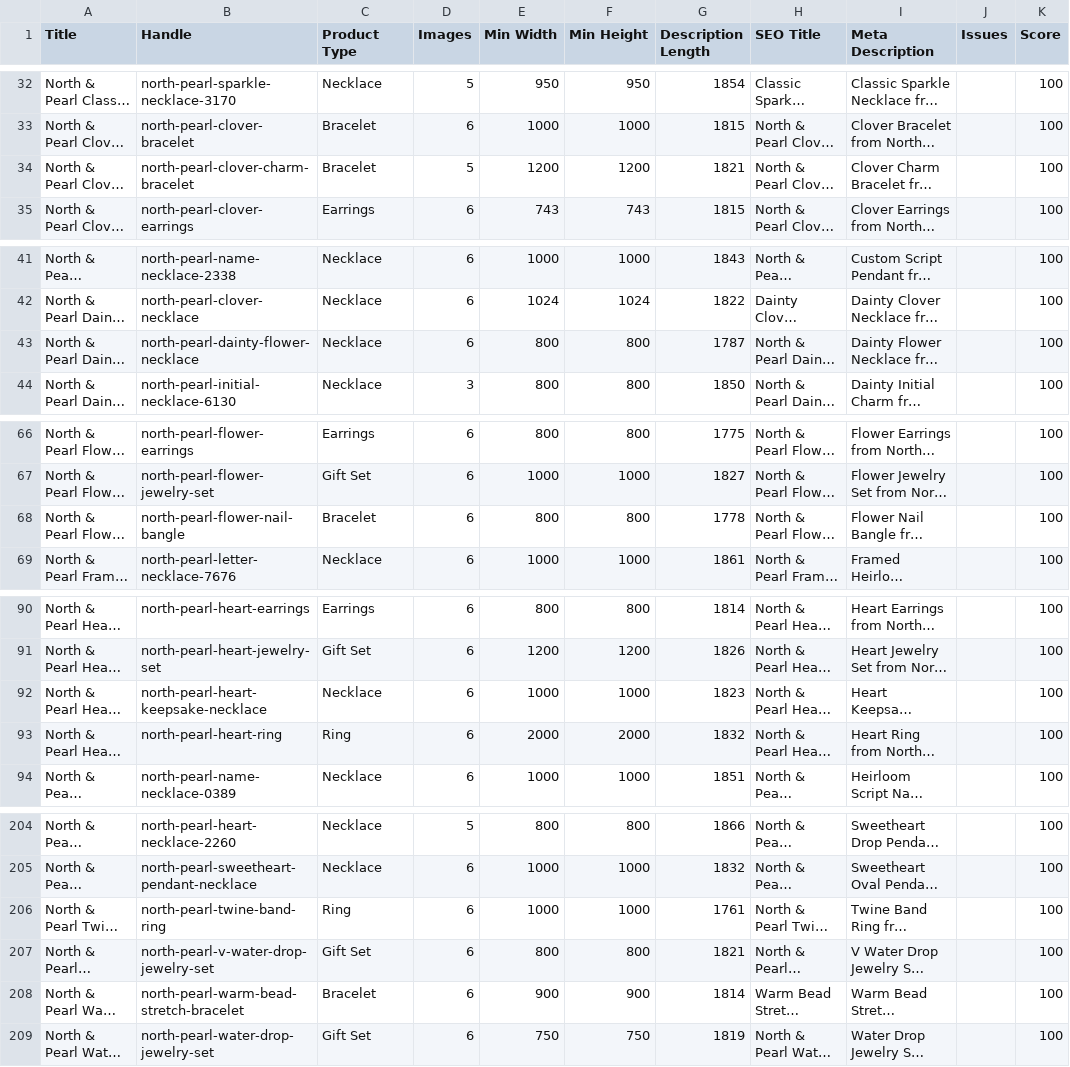
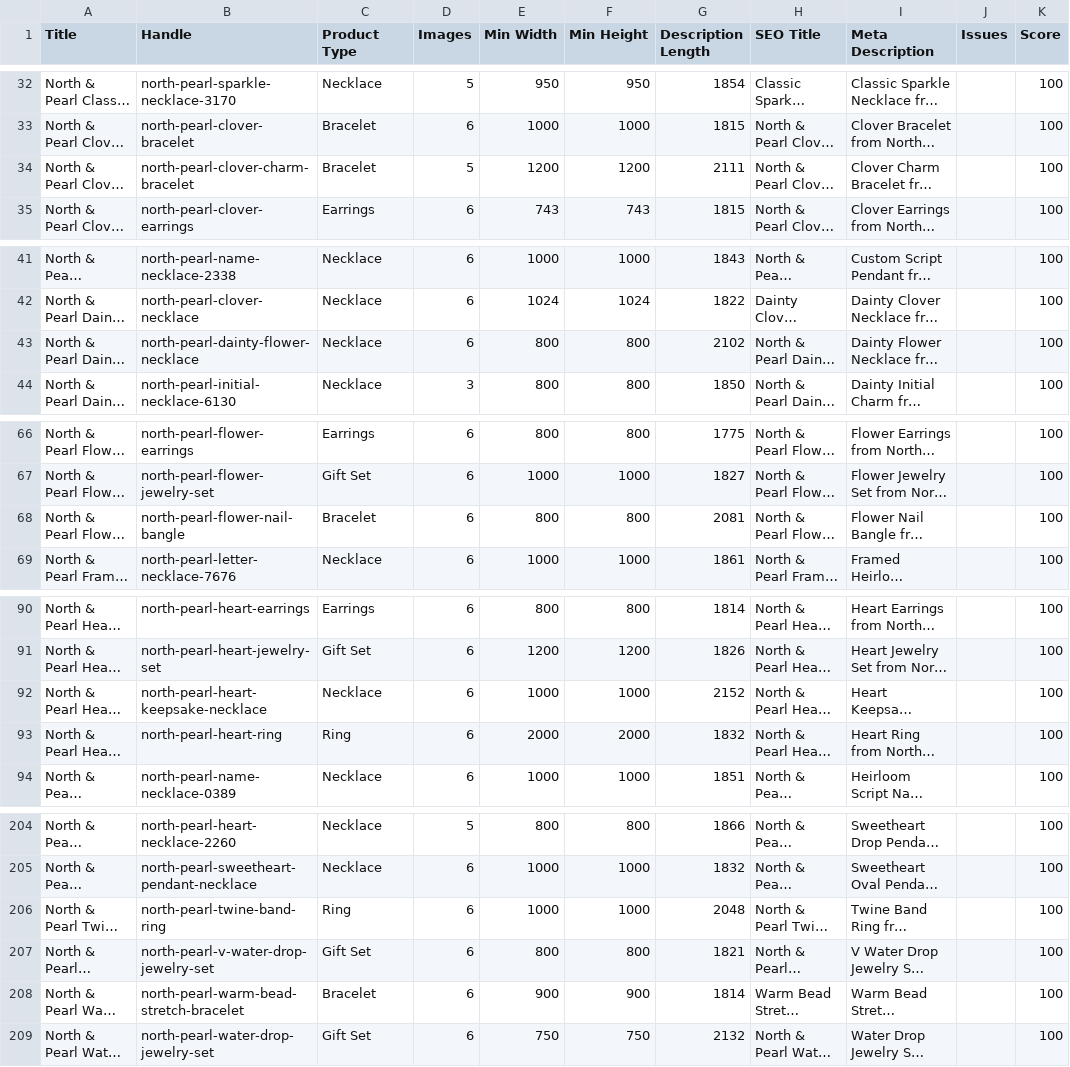
Before and after one commit to falgunitank31/north-and-pearl, a CSV file: reports/product-seo-catalog-audit.csv, drawn as a sheet; only a part is shown, gaps mark what is left out; long unchanged cells end in …; the diff covers the shown part only; the diff names each change by its address in the sheet, - before the commit and + after, or states it on an @@ line.

Commit message:
Strengthen internal links for priority products

```diff
--- a/reports/product-seo-catalog-audit.csv
+++ b/reports/product-seo-catalog-audit.csv
-G34 (Description Length): 1821
+G34 (Description Length): 2111
-G43 (Description Length): 1787
+G43 (Description Length): 2102
-G68 (Description Length): 1778
+G68 (Description Length): 2081
-G92 (Description Length): 1823
+G92 (Description Length): 2152
-G206 (Description Length): 1761
+G206 (Description Length): 2048
-G209 (Description Length): 1819
+G209 (Description Length): 2132
```
Also changed, not shown: 4 edited cells elsewhere in this file, 9 other files.
